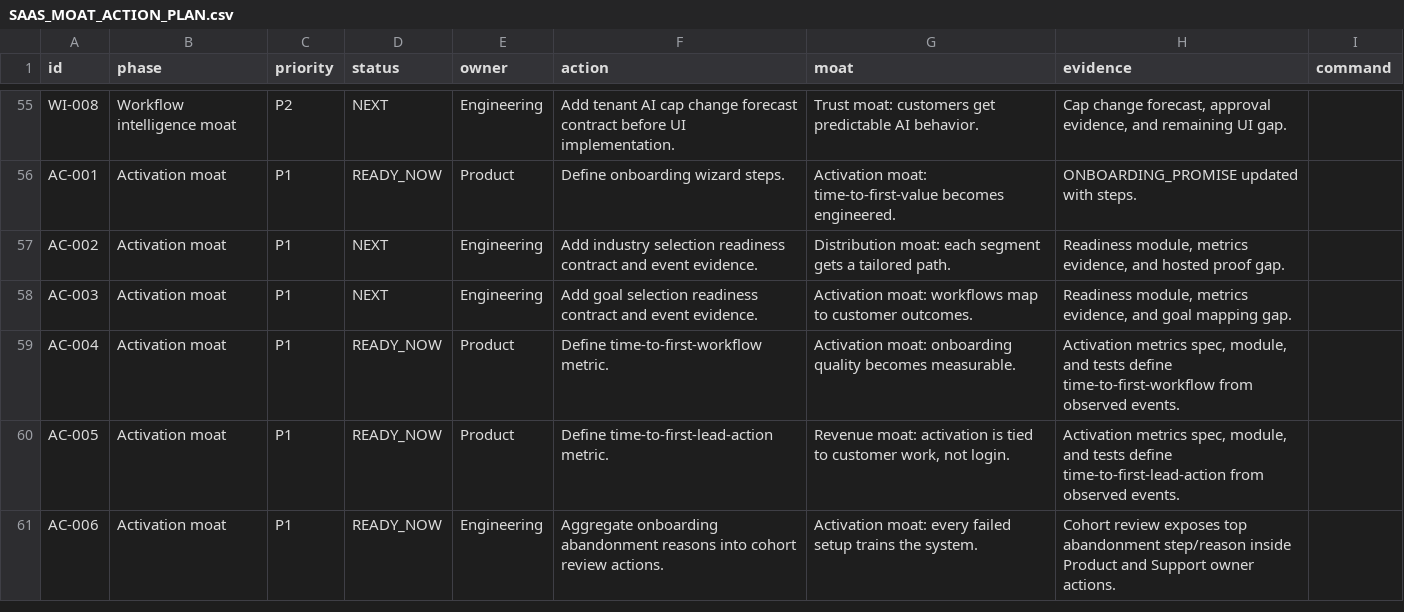
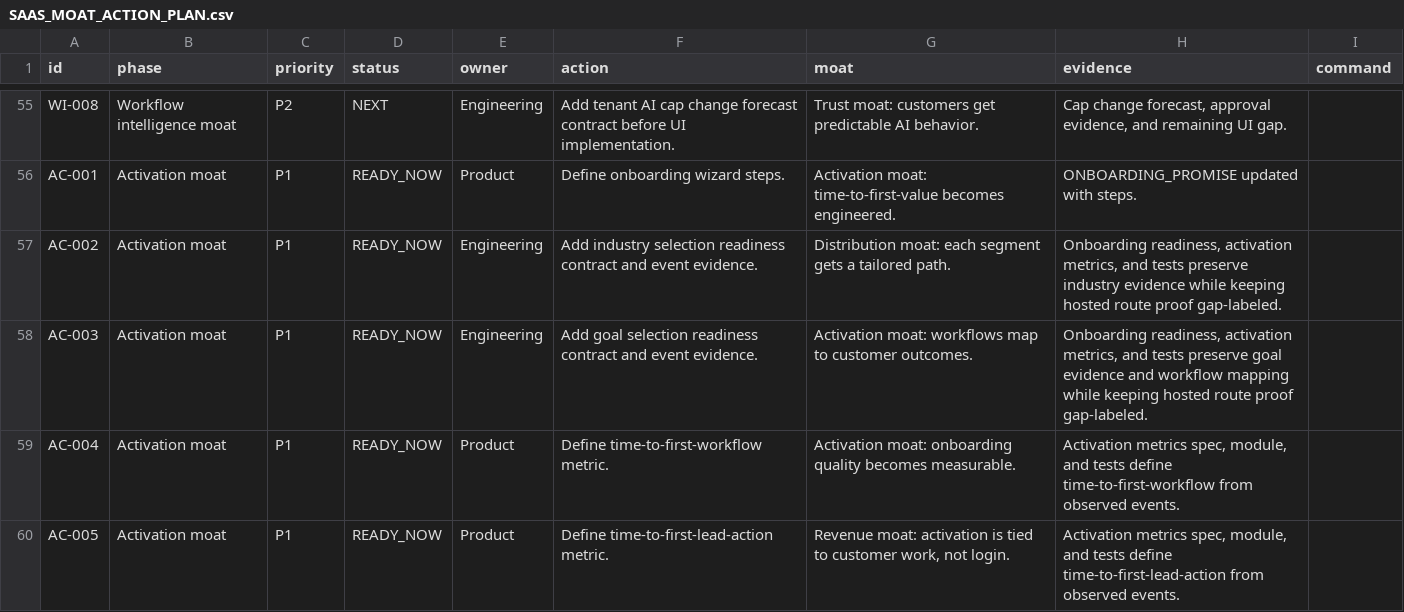
Before and after one commit to ramymortada-cpu/Fnnlr, a CSV file: docs/SAAS_MOAT_ACTION_PLAN.csv, drawn as a sheet; only a part is shown, gaps mark what is left out; the shorter side is filled out with more unchanged rows.

Commit message:
Mark onboarding selection contracts ready

```diff
--- a/docs/SAAS_MOAT_ACTION_PLAN.csv
+++ b/docs/SAAS_MOAT_ACTION_PLAN.csv
@@ -56,4 +56,4 @@ id,phase,priority,status,owner,action,moat,evidence,command
 "AC-001","Activation moat","P1","READY_NOW","Product","Define onboarding wizard steps.","Activation moat: time-to-first-value becomes engineered.","ONBOARDING_PROMISE updated with steps.",""
-"AC-002","Activation moat","P1","NEXT","Engineering","Add industry selection readiness contract and event evidence.","Distribution moat: each segment gets a tailored path.","Readiness module, metrics evidence, and hosted proof gap.",""
-"AC-003","Activation moat","P1","NEXT","Engineering","Add goal selection readiness contract and event evidence.","Activation moat: workflows map to customer outcomes.","Readiness module, metrics evidence, and goal mapping gap.",""
+"AC-002","Activation moat","P1","READY_NOW","Engineering","Add industry selection readiness contract and event evidence.","Distribution moat: each segment gets a tailored path.","Onboarding readiness, activation metrics, and tests preserve industry evidence while keeping hosted route proof gap-labeled.",""
+"AC-003","Activation moat","P1","READY_NOW","Engineering","Add goal selection readiness contract and event evidence.","Activation moat: workflows map to customer outcomes.","Onboarding readiness, activation metrics, and tests preserve goal evidence and workflow mapping while keeping hosted route proof gap-labeled.",""
 "AC-004","Activation moat","P1","READY_NOW","Product","Define time-to-first-workflow metric.","Activation moat: onboarding quality becomes measurable.","Activation metrics spec, module, and tests define time-to-first-workflow from observed events.",""
```
Also changed, not shown: 4 other files.
